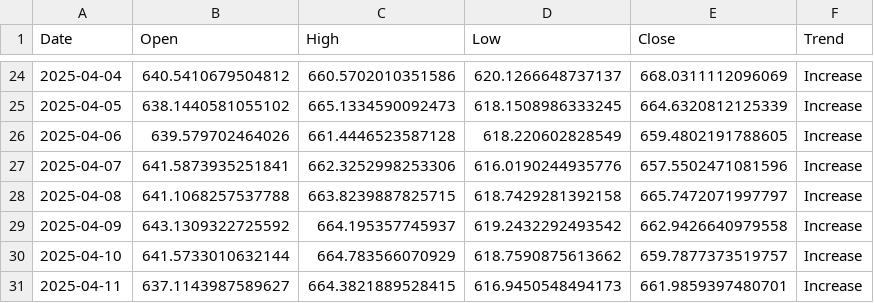
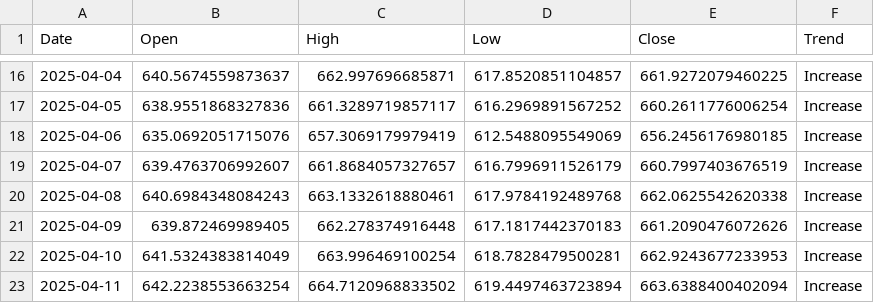
Before and after one commit to adhikaribibek231/profitmantraapp, a CSV file: predictions/NABIL_prediction.csv, drawn as a sheet; only a part is shown, gaps mark what is left out; the diff covers the shown part only.

```diff
--- a/predictions/NABIL_prediction.csv
+++ b/predictions/NABIL_prediction.csv
@@ -24,8 +16,8 @@ Date,Open,High,Low,Close,Trend
-2025-04-04,640.5410679504812,660.5702010351586,620.1266648737137,668.0311112096069,Increase
-2025-04-05,638.1440581055102,665.1334590092473,618.1508986333245,664.6320812125339,Increase
-2025-04-06,639.579702464026,661.4446523587128,618.220602828549,659.4802191788605,Increase
-2025-04-07,641.5873935251841,662.3252998253306,616.0190244935776,657.5502471081596,Increase
-2025-04-08,641.1068257537788,663.8239887825715,618.7429281392158,665.7472071997797,Increase
-2025-04-09,643.1309322725592,664.195357745937,619.2432292493542,662.9426640979558,Increase
-2025-04-10,641.5733010632144,664.783566070929,618.7590875613662,659.7877373519757,Increase
-2025-04-11,637.1143987589627,664.3821889528415,616.9450548494173,661.9859397480701,Increase
+2025-04-04,640.5674559873637,662.997696685871,617.8520851104857,661.9272079460225,Increase
+2025-04-05,638.9551868327836,661.3289719857117,616.2969891567252,660.2611776006254,Increase
+2025-04-06,635.0692051715076,657.3069179979419,612.5488095549069,656.2456176980185,Increase
+2025-04-07,639.4763706992607,661.8684057327657,616.7996911526179,660.7997403676519,Increase
+2025-04-08,640.6984348084243,663.1332618880461,617.9784192489768,662.0625542620338,Increase
+2025-04-09,639.872469989405,662.278374916448,617.1817442370183,661.2090476072626,Increase
+2025-04-10,641.5324383814049,663.996469100254,618.7828479500281,662.9243677233953,Increase
+2025-04-11,642.2238553663254,664.7120968833502,619.4497463723894,663.6388400402094,Increase
```
Also changed, not shown: 8 added rows, 8 removed rows and 56 edited cells elsewhere in this file, Stock/ADBL_price_history.csv, Stock/BBC_price_history.csv, 5 other files.
